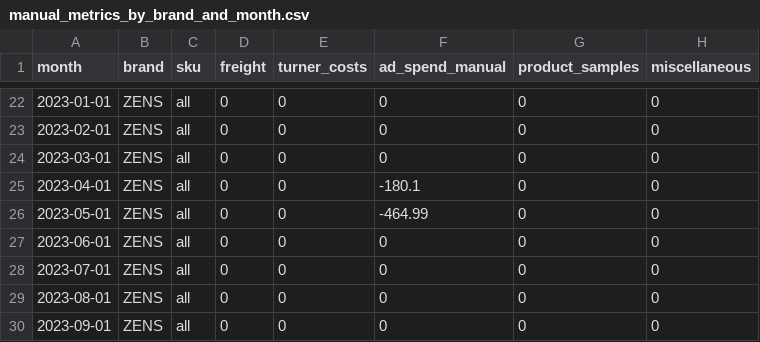
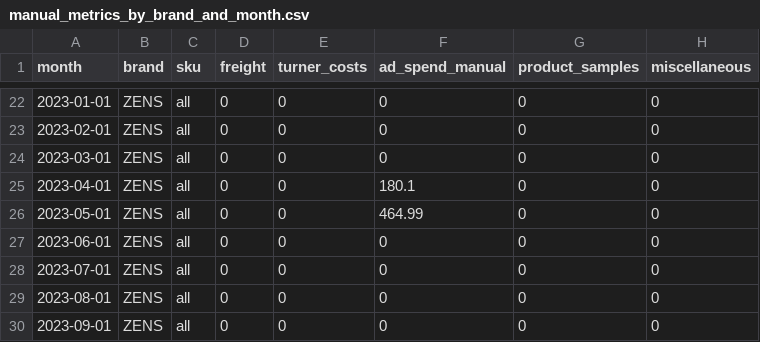
Before and after one commit to aaronbunda1/brandhut_data, a CSV file: bh_dbt/seeds/manual_metrics_by_brand_and_month.csv, drawn as a sheet; only a part is shown, gaps mark what is left out.

Commit message:
update color and brand logic

```diff
--- a/bh_dbt/seeds/manual_metrics_by_brand_and_month.csv
+++ b/bh_dbt/seeds/manual_metrics_by_brand_and_month.csv
@@ -24,4 +24,4 @@ month,brand,sku,freight,turner_costs,ad_spend_manual,product_samples,miscellaneo
 2023-03-01,ZENS,all,0,0,0,0,0
-2023-04-01,ZENS,all,0,0,-180.1,0,0
-2023-05-01,ZENS,all,0,0,-464.99,0,0
+2023-04-01,ZENS,all,0,0,180.1,0,0
+2023-05-01,ZENS,all,0,0,464.99,0,0
 2023-06-01,ZENS,all,0,0,0,0,0
```
Also changed, not shown: 3 other files.
